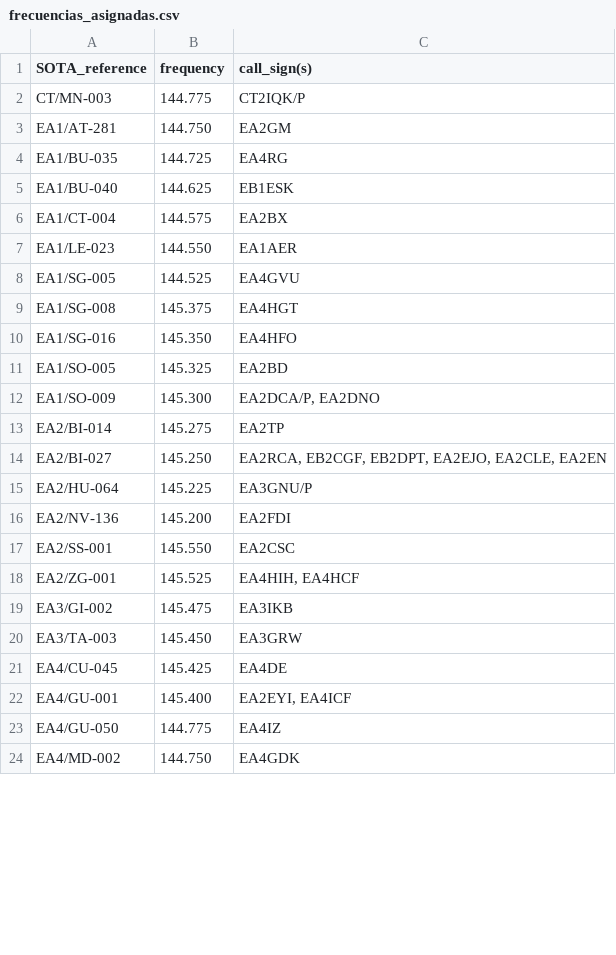
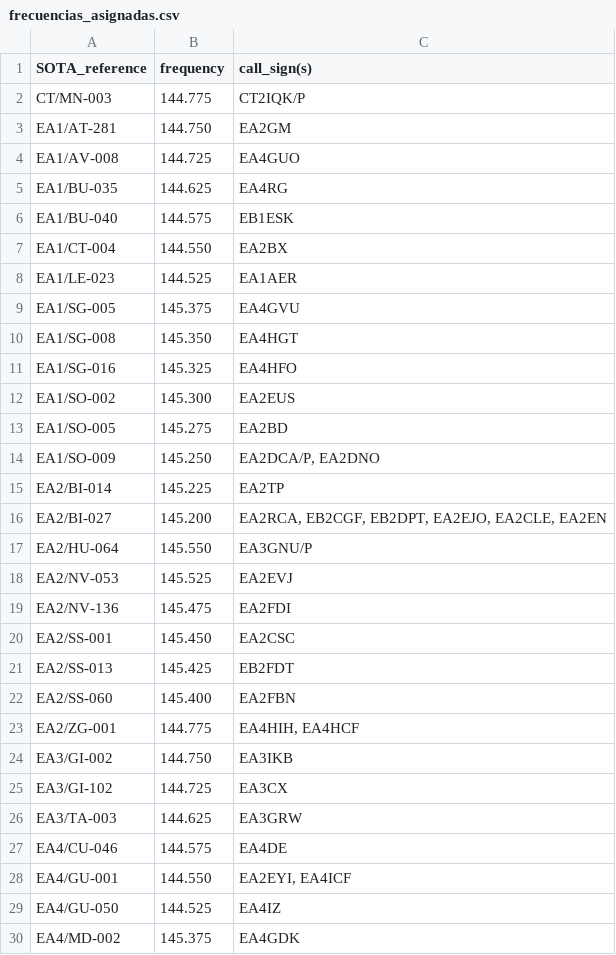
Before and after one commit to brecolbrecol/SOTAFreq, a CSV file: frecuencias_asignadas.csv, drawn as a sheet; only a part is shown; the diff covers the shown part only.

```diff
--- a/frecuencias_asignadas.csv
+++ b/frecuencias_asignadas.csv
@@ -3,22 +3,28 @@ CT/MN-003;144.775;CT2IQK/P
 EA1/AT-281;144.750;EA2GM
-EA1/BU-035;144.725;EA4RG
-EA1/BU-040;144.625;EB1ESK
-EA1/CT-004;144.575;EA2BX
-EA1/LE-023;144.550;EA1AER
-EA1/SG-005;144.525;EA4GVU
-EA1/SG-008;145.375;EA4HGT
-EA1/SG-016;145.350;EA4HFO
-EA1/SO-005;145.325;EA2BD
-EA1/SO-009;145.300;EA2DCA/P, EA2DNO
-EA2/BI-014;145.275;EA2TP
-EA2/BI-027;145.250;EA2RCA, EB2CGF, EB2DPT, EA2EJO, EA2CLE, EA2EN
-EA2/HU-064;145.225;EA3GNU/P
-EA2/NV-136;145.200;EA2FDI
-EA2/SS-001;145.550;EA2CSC
-EA2/ZG-001;145.525;EA4HIH, EA4HCF
-EA3/GI-002;145.475;EA3IKB
-EA3/TA-003;145.450;EA3GRW
-EA4/CU-045;145.425;EA4DE
-EA4/GU-001;145.400;EA2EYI, EA4ICF
-EA4/GU-050;144.775;EA4IZ
-EA4/MD-002;144.750;EA4GDK
+EA1/AV-008;144.725;EA4GUO
+EA1/BU-035;144.625;EA4RG
+EA1/BU-040;144.575;EB1ESK
+EA1/CT-004;144.550;EA2BX
+EA1/LE-023;144.525;EA1AER
+EA1/SG-005;145.375;EA4GVU
+EA1/SG-008;145.350;EA4HGT
+EA1/SG-016;145.325;EA4HFO
+EA1/SO-002;145.300;EA2EUS
+EA1/SO-005;145.275;EA2BD
+EA1/SO-009;145.250;EA2DCA/P, EA2DNO
+EA2/BI-014;145.225;EA2TP
+EA2/BI-027;145.200;EA2RCA, EB2CGF, EB2DPT, EA2EJO, EA2CLE, EA2EN
+EA2/HU-064;145.550;EA3GNU/P
+EA2/NV-053;145.525;EA2EVJ
+EA2/NV-136;145.475;EA2FDI
+EA2/SS-001;145.450;EA2CSC
+EA2/SS-013;145.425;EB2FDT
+EA2/SS-060;145.400;EA2FBN
+EA2/ZG-001;144.775;EA4HIH, EA4HCF
+EA3/GI-002;144.750;EA3IKB
+EA3/GI-102;144.725;EA3CX
+EA3/TA-003;144.625;EA3GRW
+EA4/CU-046;144.575;EA4DE
+EA4/GU-001;144.550;EA2EYI, EA4ICF
+EA4/GU-050;144.525;EA4IZ
+EA4/MD-002;145.375;EA4GDK
```
Also changed, not shown: 2 added rows and 6 edited cells elsewhere in this file, 1 other file.
